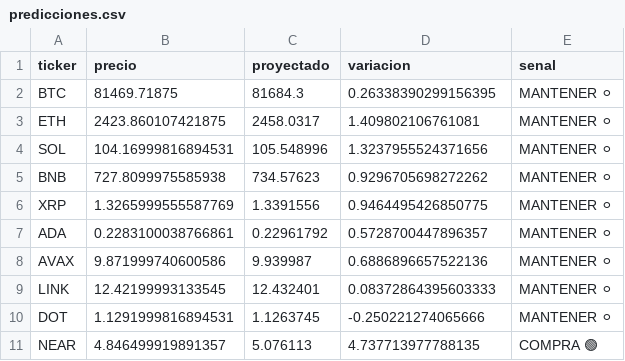
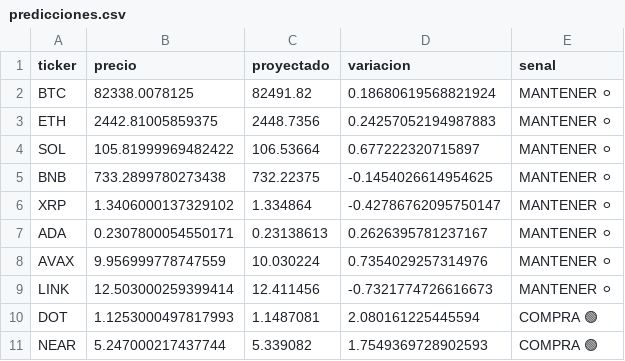
Before and after one commit to Alejandroguerra/crypto-timesfm-bot_V2, a CSV file: predicciones.csv, drawn as a sheet.

```diff
--- a/predicciones.csv
+++ b/predicciones.csv
@@ -1,11 +1,11 @@
 ticker,precio,proyectado,variacion,senal
-BTC,81469.71875,81684.3,0.26338390299156395,MANTENER ⚪
-ETH,2423.860107421875,2458.0317,1.409802106761081,MANTENER ⚪
-SOL,104.16999816894531,105.548996,1.3237955524371656,MANTENER ⚪
-BNB,727.8099975585938,734.57623,0.9296705698272262,MANTENER ⚪
-XRP,1.3265999555587769,1.3391556,0.9464495426850775,MANTENER ⚪
-ADA,0.2283100038766861,0.22961792,0.5728700447896357,MANTENER ⚪
-AVAX,9.871999740600586,9.939987,0.6886896657522136,MANTENER ⚪
-LINK,12.42199993133545,12.432401,0.08372864395603333,MANTENER ⚪
-DOT,1.1291999816894531,1.1263745,-0.250221274065666,MANTENER ⚪
-NEAR,4.846499919891357,5.076113,4.737713977788135,COMPRA 🟢
+BTC,82338.0078125,82491.82,0.18680619568821924,MANTENER ⚪
+ETH,2442.81005859375,2448.7356,0.24257052194987883,MANTENER ⚪
+SOL,105.81999969482422,106.53664,0.677222320715897,MANTENER ⚪
+BNB,733.2899780273438,732.22375,-0.1454026614954625,MANTENER ⚪
+XRP,1.3406000137329102,1.334864,-0.42786762095750147,MANTENER ⚪
+ADA,0.2307800054550171,0.23138613,0.2626395781237167,MANTENER ⚪
+AVAX,9.956999778747559,10.030224,0.7354029257314976,MANTENER ⚪
+LINK,12.503000259399414,12.411456,-0.7321774726616673,MANTENER ⚪
+DOT,1.1253000497817993,1.1487081,2.080161225445594,COMPRA 🟢
+NEAR,5.247000217437744,5.339082,1.7549369728902593,COMPRA 🟢
```
Also changed, not shown: 1 other file.
